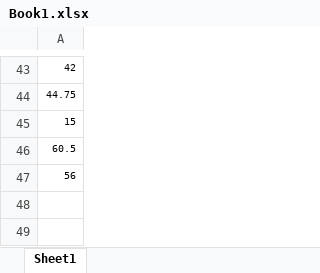
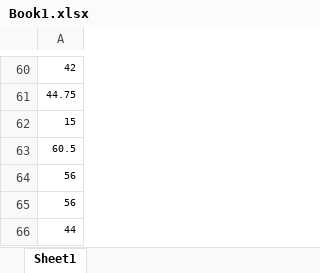
Before and after one commit to agamjolly/cs70-mt1, an Excel workbook: src/Book1.xlsx, sheet Sheet1, drawn as a sheet; only a part is shown, gaps mark what is left out; values as stored, in another font and other column widths than the file's, no borders; the diff covers the shown part only; the diff names each change by its address in the sheet, - before the commit and + after, or states it on an @@ line.

```diff
--- a/src/Book1.xlsx (sheet Sheet1)
+++ b/src/Book1.xlsx (sheet Sheet1)
+row 65: 56
+row 66: 44
```
Also changed, not shown: 19 added rows and 2 removed rows elsewhere in this sheet, 3 other files.
